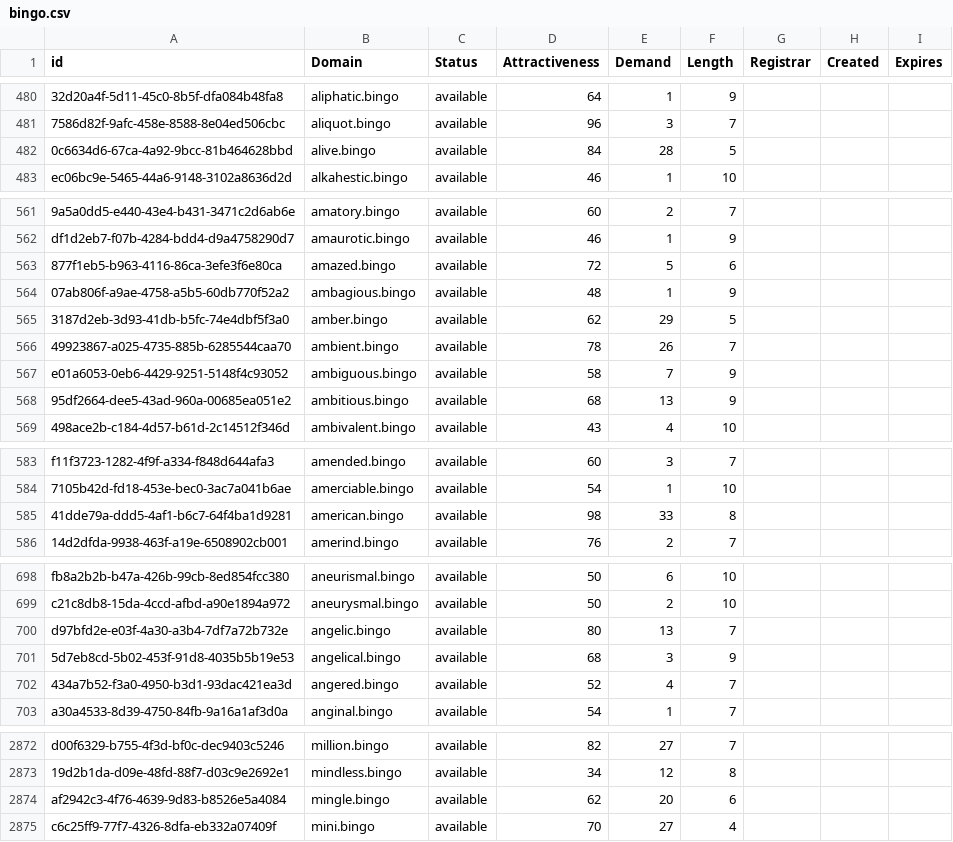
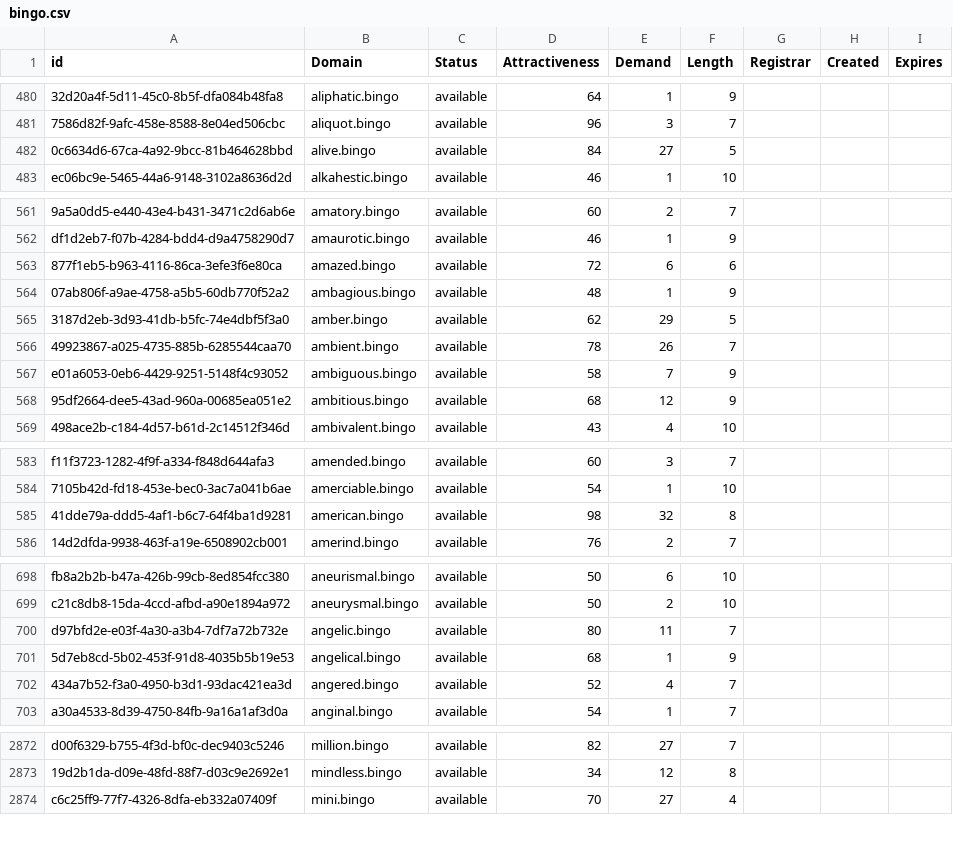
Before and after one commit to UniqueDomains/bingo-oneword-domains, a CSV file: bingo.csv, drawn as a sheet; only a part is shown, gaps mark what is left out; the diff covers the shown part only; the diff names each change by its address in the sheet, - before the commit and + after, or states it on an @@ line.

Commit message:
Domains update

```diff
--- a/bingo.csv
+++ b/bingo.csv
-E482 (Demand): 28
+E482 (Demand): 27
-E563 (Demand): 5
+E563 (Demand): 6
-E568 (Demand): 13
+E568 (Demand): 12
-E585 (Demand): 33
+E585 (Demand): 32
-E700 (Demand): 13
+E700 (Demand): 11
-E701 (Demand): 3
+E701 (Demand): 1
-row 2874: af2942c3-4f76-4639-9d83-b8526e5a4084 | mingle.bingo | available | 62 | 20 | 6
```
Also changed, not shown: 15 edited cells elsewhere in this file, 2 other files.
